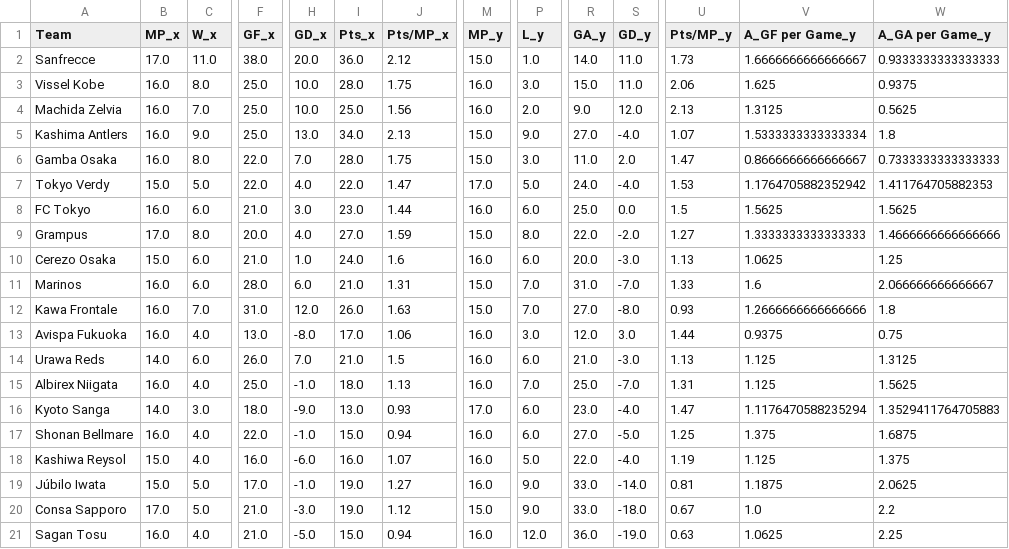
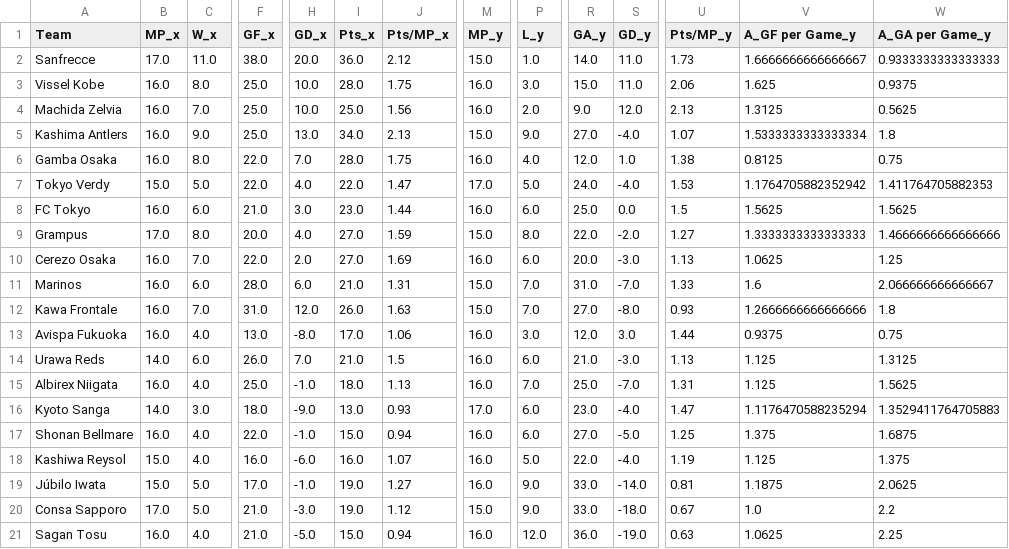
Before and after one commit to enzovillafuerte/FootballPredictor-V2.0, a CSV file: Standings/Japan_standings.csv, drawn as a sheet; only a part is shown, gaps mark what is left out; the diff covers the shown part only; the diff names each change by its address in the sheet, - before the commit and + after, or states it on an @@ line.

```diff
--- a/Standings/Japan_standings.csv
+++ b/Standings/Japan_standings.csv
-M6 (MP_y): 15.0
+M6 (MP_y): 16.0
-P6 (L_y): 3.0
+P6 (L_y): 4.0
-R6 (GA_y): 11.0
+R6 (GA_y): 12.0
-S6 (GD_y): 2.0
+S6 (GD_y): 1.0
-U6 (Pts/MP_y): 1.47
+U6 (Pts/MP_y): 1.38
-V6 (A_GF per Game_y): 0.8666666666666667
+V6 (A_GF per Game_y): 0.8125
-W6 (A_GA per Game_y): 0.7333333333333333
+W6 (A_GA per Game_y): 0.75
-B10 (MP_x): 15.0
+B10 (MP_x): 16.0
-C10 (W_x): 6.0
+C10 (W_x): 7.0
-F10 (GF_x): 21.0
+F10 (GF_x): 22.0
-H10 (GD_x): 1.0
+H10 (GD_x): 2.0
-I10 (Pts_x): 24.0
+I10 (Pts_x): 27.0
-J10 (Pts/MP_x): 1.6
+J10 (Pts/MP_x): 1.69
```
Also changed, not shown: 2 edited cells elsewhere in this file, Standings/Brasileirao_standings.csv, Standings/Liga MX_standings.csv, 21 other files.
